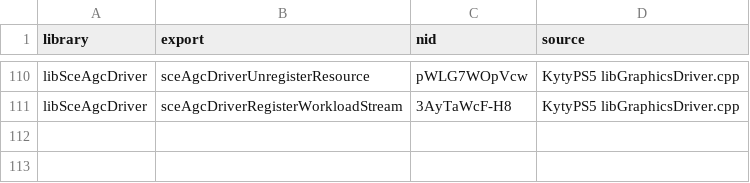
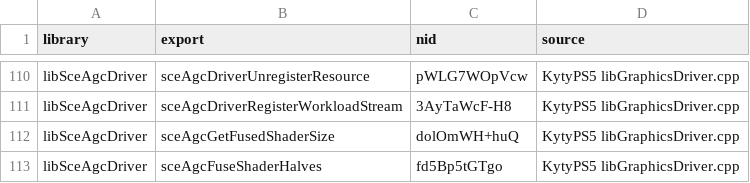
Before and after one commit to OpenAGC/OpenAGC, a TSV file: analysis/agc_known_nids.tsv, drawn as a sheet; only a part is shown, gaps mark what is left out.

Commit message:
Add fused shader support (GetFusedShaderSize / FuseShaderHalves)
reference-confirmed implementation of shader half fusion:
- sceAgcGetFusedShaderSize (NID: dolOmWH+huQ) — computes scratch memory
  size for fusing front+back shader halves
- sceAgcFuseShaderHalves (NID: fd5Bp5tGTgo) — fuses GsFront+GsBack or
  HsFront+HsBack into a single Gs or Hs shader record, with:
  - SH register copy to scratch memory
  - SPI_SHADER_PGM_CHKSUM_GS patching from front (GS only, 2 occurrences)
  - SPI_SHADER_PGM_LO_ES/LO_LS address patching with front code address
  - vgt_shader_stages_en mismatch bit validation (bit 22 for GS, bit 21 for HS)

New types:
- AgcShaderBinaryType enum (Cs/Ps/Gs/Hs/GsFront/HsFront/GsBack/HsBack/Fs)
- AgcSizeAlign struct (size + align)
- AgcShaderRegister struct (offset + value pair)
- AGC_ERROR_SHADER_INVALID_HALVES (0x8a6c000a)

Tests: 1588 passed, 0 failed (22 new fused shader tests).

```diff
--- a/analysis/agc_known_nids.tsv
+++ b/analysis/agc_known_nids.tsv
@@ -111 +111,3 @@ libSceAgcDriver	sceAgcDriverUnregisterResource	pWLG7WOpVcw	KytyPS5 libGraphicsDr
 libSceAgcDriver	sceAgcDriverRegisterWorkloadStream	3AyTaWcF-H8	KytyPS5 libGraphicsDriver.cpp
+libSceAgcDriver	sceAgcGetFusedShaderSize	dolOmWH+huQ	KytyPS5 libGraphicsDriver.cpp
+libSceAgcDriver	sceAgcFuseShaderHalves	fd5Bp5tGTgo	KytyPS5 libGraphicsDriver.cpp
```
Also changed, not shown: 5 other files.
